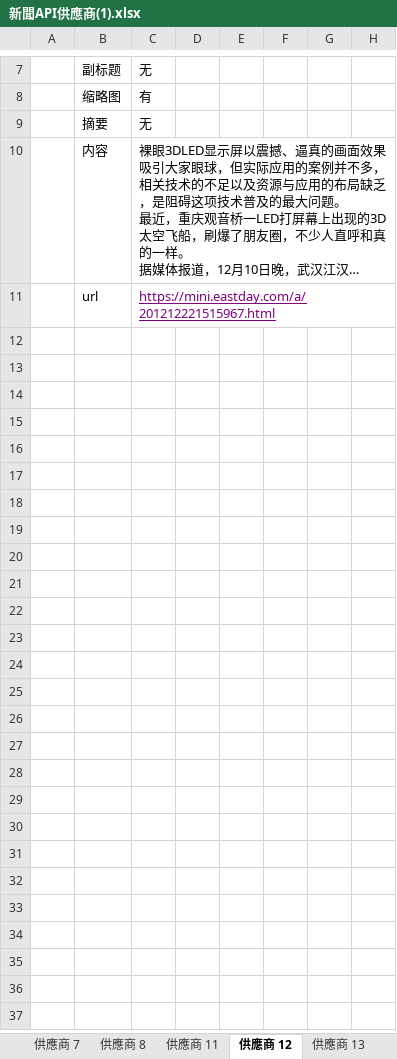
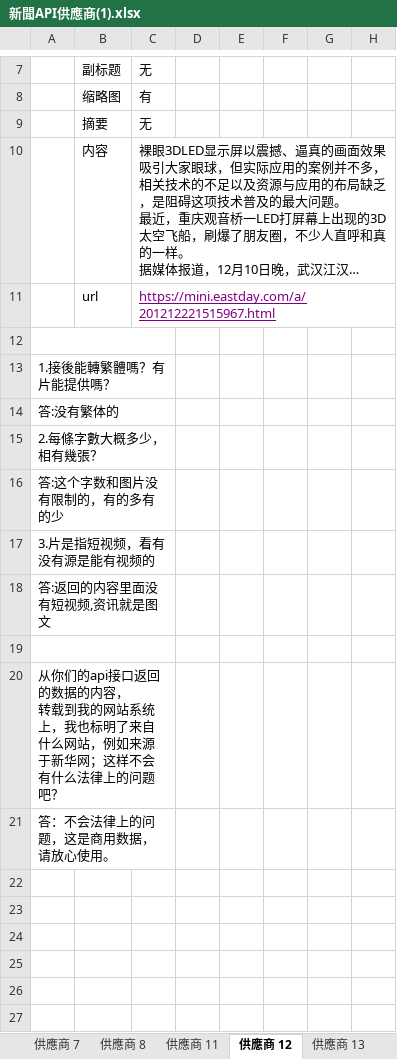
Before and after one commit to brian3822910/2ddw, an Excel workbook: 新聞API供應商(1).xlsx, sheet 供應商 12, drawn as a sheet; only a part is shown, gaps mark what is left out; long unchanged cells end in …; values as stored, in another font and other column widths than the file's, no borders; removed rows and columns are numbered as before the commit, all else as after; rows hold the shown columns only; ↵ is a line break in a cell; the diff names each change by its address in the sheet, - before the commit and + after, or states it on an @@ line.

```diff
--- a/新聞API供應商(1).xlsx (sheet 供應商 12)
+++ b/新聞API供應商(1).xlsx (sheet 供應商 12)
+A12:C12 merged
+row 13: 1.接後能轉繁體嗎？有片能提供嗎？
+row 14: 答:没有繁体的
+row 15: 2.每條字數大概多少，相有幾張？
+row 16: 答:这个字数和图片没有限制的，有的多有的少
+row 17: 3.片是指短视频，看有没有源是能有视频的
+row 18: 答:返回的内容里面没有短视频,资讯就是图文
+A19:C19 merged
-A20: (empty)
+A20: 从你们的api接口返回的数据的内容， ↵ 转载到我的网站系统上，我也标明了来自什么网站，例如来源于新华网；这样不会有什么法律上的问题吧？
+A20:C20 merged
-A21: (empty)
+A21: 答：不会法律上的问题，这是商用数据，请放心使用。
+A21:C21 merged
-row 16: (empty)
-row 17: (empty)
-row 18: (empty)
-row 19: (empty)
-row 20: (empty)
-row 21: (empty)
```
Also changed, not shown: sheet 供應商 4, sheet 供應商 5, sheet 供應商 3, sheet 供應商 7, sheet 供應商 11, sheet 供應商 2, 2 more sheets.
